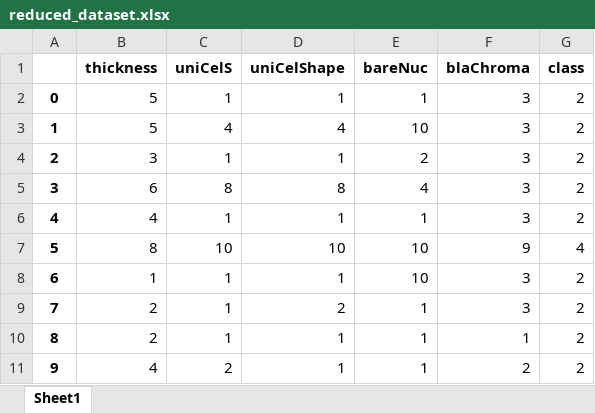
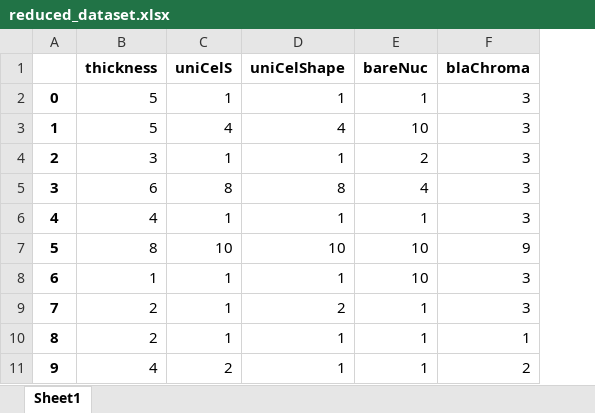
Before and after one commit to CamilaDuitama/vcsli, an Excel workbook: reduced_dataset.xlsx, sheet Sheet1, drawn as a sheet; only a part is shown; values as stored, in another font and other column widths than the file's, no borders; the diff names each change by its address in the sheet, - before the commit and + after, or states it on an @@ line.

```diff
--- a/reduced_dataset.xlsx (sheet Sheet1)
+++ b/reduced_dataset.xlsx (sheet Sheet1)
-column G (class), rows 2-11: 2 | 2 | 2 | 2 | 2 | 4 | 2 | 2 | 2 | 2
```
Also changed, not shown: 3 other files.
